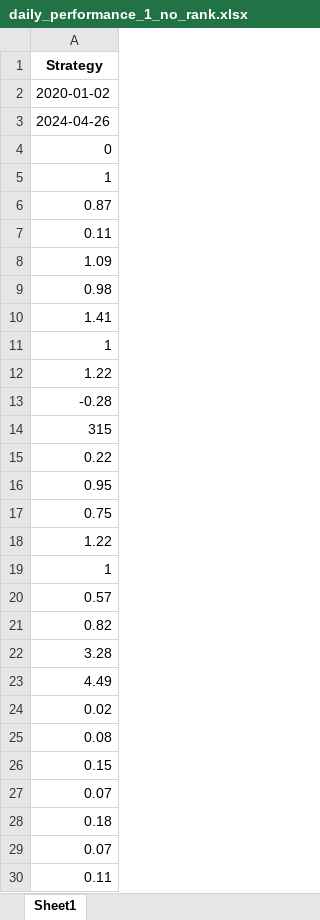
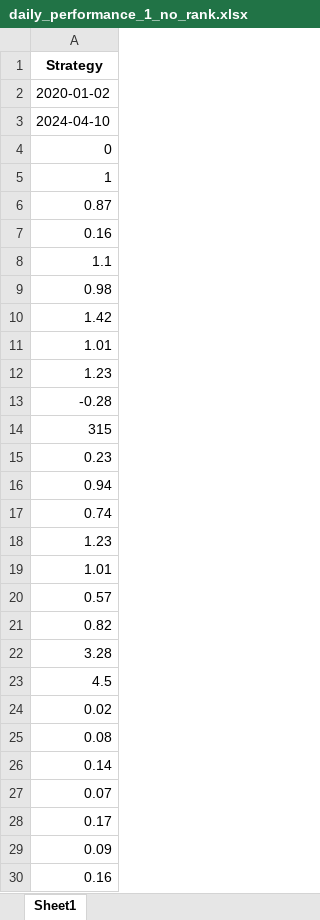
Before and after one commit to AkiLin7110/NCCU_Paper, an Excel workbook: Data2/Result/daily_performance_1_no_rank.xlsx, sheet Sheet1, drawn as a sheet; only a part is shown; values as stored, in another font and other column widths than the file's, no borders; the diff covers the shown part only; the diff names each change by its address in the sheet, - before the commit and + after, or states it on an @@ line.

```diff
--- a/Data2/Result/daily_performance_1_no_rank.xlsx (sheet Sheet1)
+++ b/Data2/Result/daily_performance_1_no_rank.xlsx (sheet Sheet1)
-A3: 2024-04-26
+A3: 2024-04-10
-A7: 0.11
+A7: 0.16
-A8: 1.09
+A8: 1.1
-A10: 1.41
+A10: 1.42
-A11: 1
+A11: 1.01
-A12: 1.22
+A12: 1.23
-A15: 0.22
+A15: 0.23
-A16: 0.95
+A16: 0.94
-A17: 0.75
+A17: 0.74
-A18: 1.22
+A18: 1.23
-A19: 1
+A19: 1.01
-A23: 4.49
+A23: 4.5
-A26: 0.15
+A26: 0.14
-A28: 0.18
+A28: 0.17
-A29: 0.07
+A29: 0.09
-A30: 0.11
+A30: 0.16
```
Also changed, not shown: 5 edited cells elsewhere in this sheet, Data2/Result/daily_performance_0.1_5_125_756_5.xlsx, Data2/Result/daily_performance_1_rank_BL.xlsx, 7 other files.
